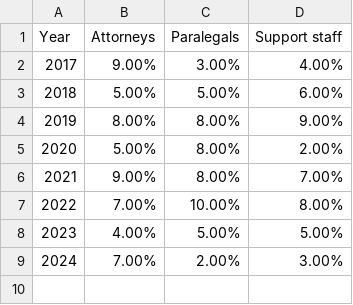
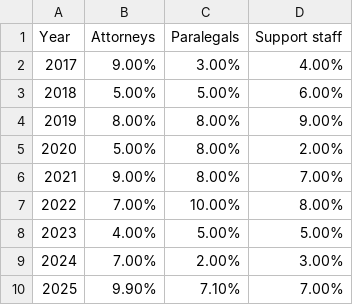
Before and after one commit to dstemenluc/CCJ.SantaClara, a CSV file: 1.4StaffRetention.csv, drawn as a sheet; the diff names each change by its address in the sheet, - before the commit and + after, or states it on an @@ line.

Commit message:
Update 1.4StaffRetention.csv

```diff
--- a/1.4StaffRetention.csv
+++ b/1.4StaffRetention.csv
+row 10: 2025 | 9.90% | 7.10% | 7.00%
```
